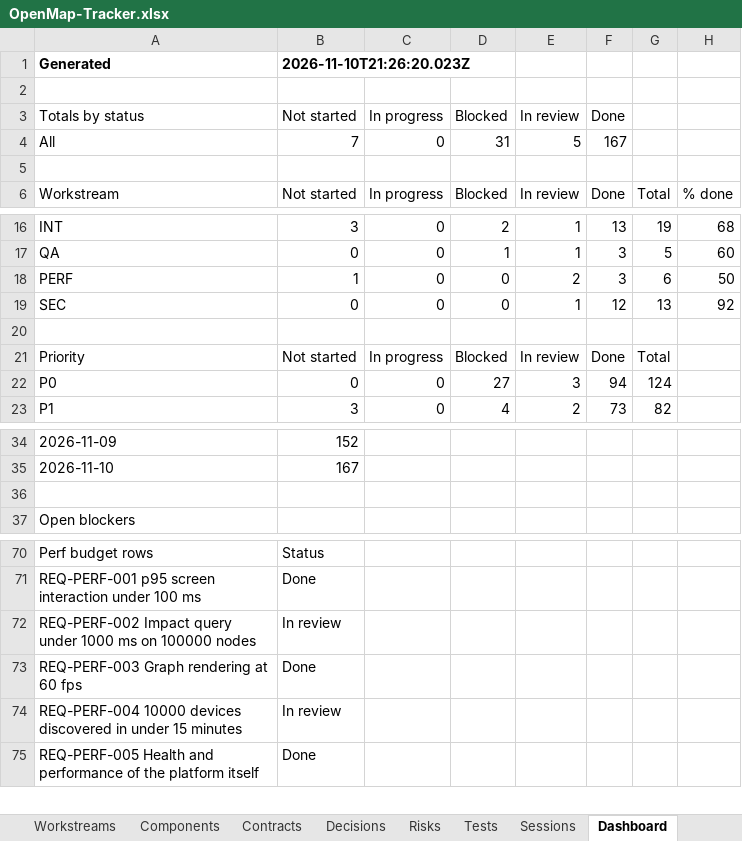
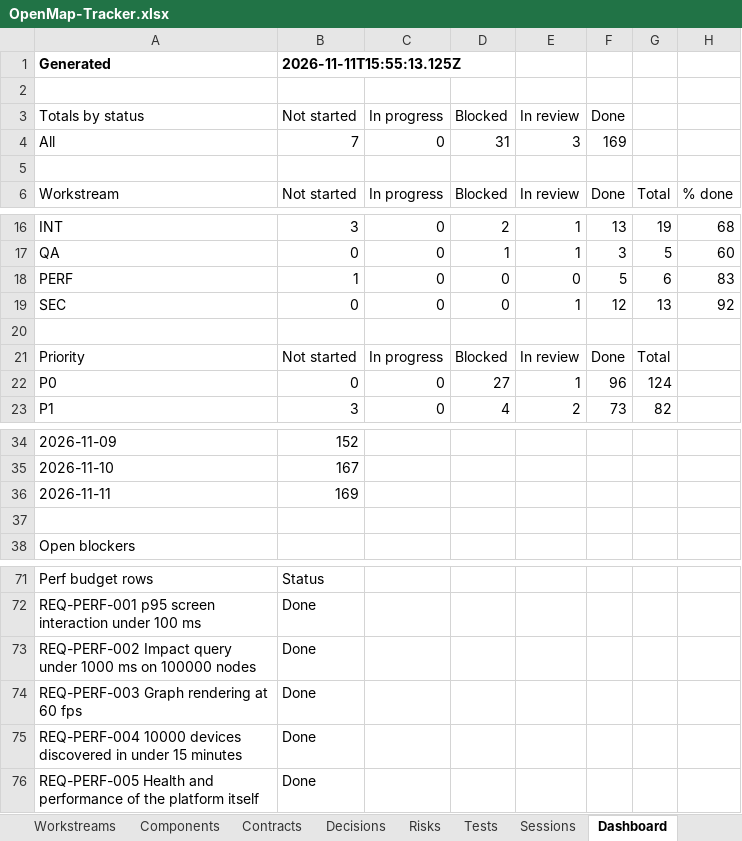
Before and after one commit to zakir80ac/OpenMap, an Excel workbook: tracker/OpenMap-Tracker.xlsx, sheet Dashboard, drawn as a sheet; only a part is shown, gaps mark what is left out; values as stored, in another font and other column widths than the file's, no borders; addresses are those after the commit; the diff names each change by its address in the sheet, - before the commit and + after, or states it on an @@ line.

```diff
--- a/tracker/OpenMap-Tracker.xlsx (sheet Dashboard)
+++ b/tracker/OpenMap-Tracker.xlsx (sheet Dashboard)
-B1 (Not started): 2026-11-10T21:26:20.023Z
+B1 (Not started): 2026-11-11T15:55:13.125Z
-E4 (In review): 5
+E4 (In review): 3
-F4 (Done): 167
+F4 (Done): 169
-E18 (In review): 2
+E18 (In review): 0
-F18 (Done): 3
+F18 (Done): 5
-H18: 50
+H18: 83
-E22 (In review): 3
+E22 (In review): 1
-F22 (Done): 94
+F22 (Done): 96
+row 36: 2026-11-11 | 169
-B73 (Not started): In review
+B73 (Not started): Done
-B75 (Not started): In review
+B75 (Not started): Done
```
Also changed, not shown: sheet Requirements, sheet Workstreams, 4 other files.
